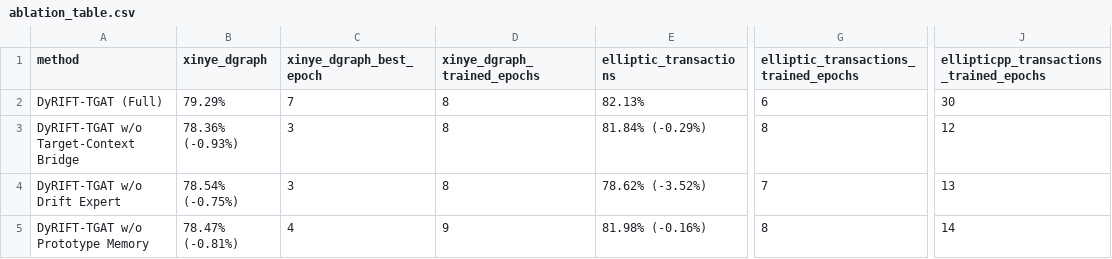
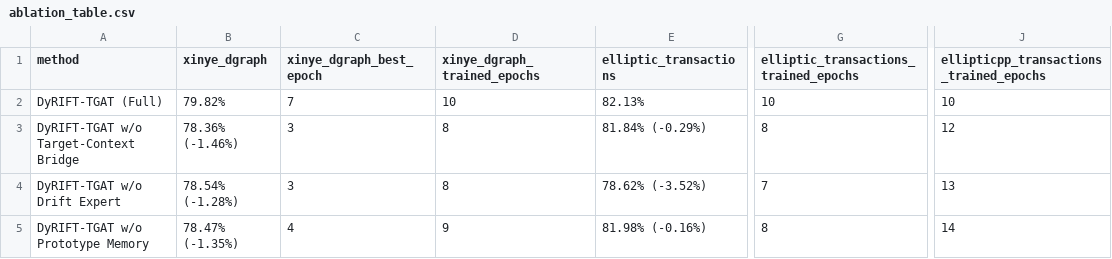
Before and after one commit to LiuAnclouds/My_Grauate, a CSV file: docs/generated/ablation_table.csv, drawn as a sheet; only a part is shown, gaps mark what is left out; the diff names each change by its address in the sheet, - before the commit and + after, or states it on an @@ line.

```diff
--- a/docs/generated/ablation_table.csv
+++ b/docs/generated/ablation_table.csv
-B2 (xinye_dgraph): 79.29%
+B2 (xinye_dgraph): 79.82%
-D2 (xinye_dgraph_trained_epochs): 8
+D2 (xinye_dgraph_trained_epochs): 10
-G2: 6
+G2: 10
-J2: 30
+J2: 10
-B3 (xinye_dgraph): 78.36% (-0.93%)
+B3 (xinye_dgraph): 78.36% (-1.46%)
-B4 (xinye_dgraph): 78.54% (-0.75%)
+B4 (xinye_dgraph): 78.54% (-1.28%)
-B5 (xinye_dgraph): 78.47% (-0.81%)
+B5 (xinye_dgraph): 78.47% (-1.35%)
```
Also changed, not shown: docs/generated/comparison_table.csv, docs/generated/results_summary.csv, 36 other files.
